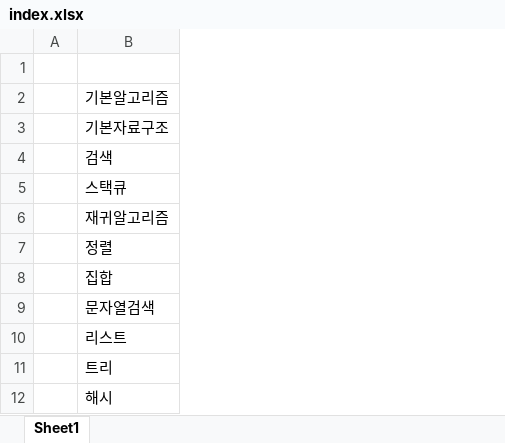
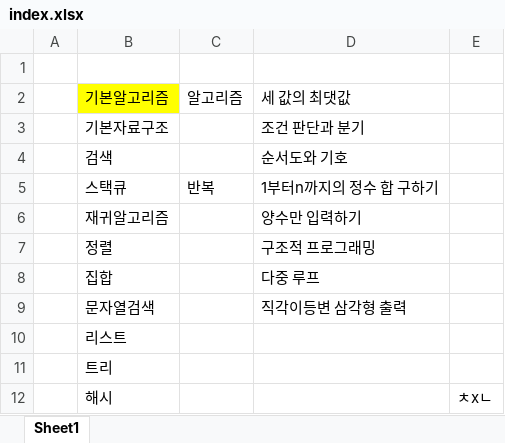
Before and after one commit to jeonghoon0121/BasicClang, an Excel workbook: Clang_1Algor/index.xlsx, sheet Sheet1, drawn as a sheet; values as stored, in another font and other column widths than the file's, no borders; the diff names each change by its address in the sheet, - before the commit and + after, or states it on an @@ line.

```diff
--- a/Clang_1Algor/index.xlsx (sheet Sheet1)
+++ b/Clang_1Algor/index.xlsx (sheet Sheet1)
+column C, rows 2-5: 알고리즘 |  |  | 반복
+column D, rows 2-9: 세 값의 최댓값 | 조건 판단과 분기 | 순서도와 기호 | 1부터n까지의 정수 합 구하기 | 양수만 입력하기 | 구조적 프로그래밍 | 다중 루프 | 직각이등변 삼각형 출력
+column E, row 12: ㅊxㄴ
-B2 fill: none
+B2 fill: #FFFF00
```
Also changed, not shown: 59 other files.
